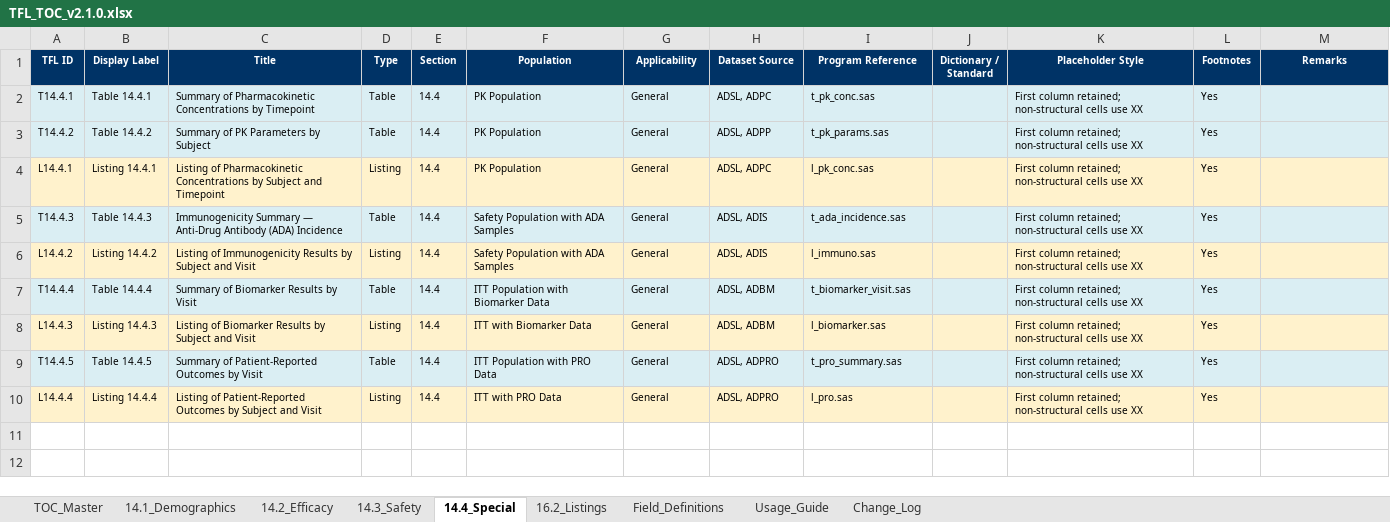
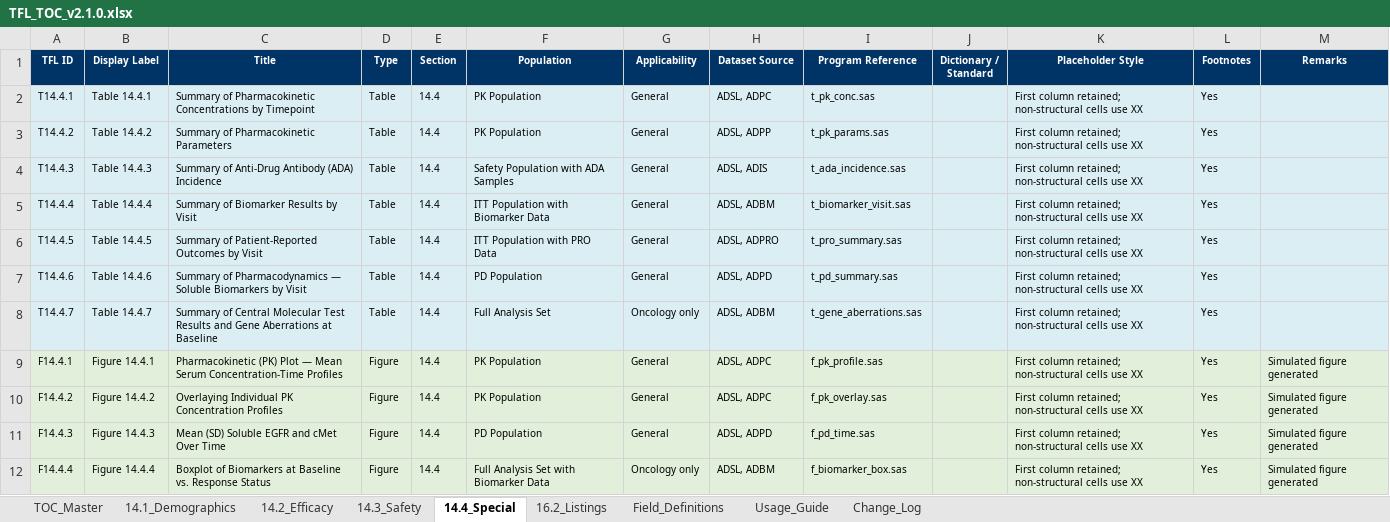
Before and after one commit to KhalidYin/TFL-shell, an Excel workbook: output/TFL_TOC_v2.1.0.xlsx, sheet 14.4_Special, drawn as a sheet; values as stored, in another font and other column widths than the file's, no borders; removed rows and columns are numbered as before the commit, all else as after; the diff names each change by its address in the sheet, - before the commit and + after, or states it on an @@ line.

```diff
--- a/output/TFL_TOC_v2.1.0.xlsx (sheet 14.4_Special)
+++ b/output/TFL_TOC_v2.1.0.xlsx (sheet 14.4_Special)
-C3 (Title): Summary of PK Parameters by Subject
+C3 (Title): Summary of Pharmacokinetic Parameters
-row 4: L14.4.1 | Listing 14.4.1 | Listing of Pharmacokinetic Concentrations by Subject and Timepoint | Listing | 14.4 | PK Population | General | ADSL, ADPC | l_pk_conc.sas |  | First column retained; non-structural cells use XX | Yes
-C4 (Title): Immunogenicity Summary — Anti-Drug Antibody…
+C4 (Title): Summary of Anti-Drug Antibody…
-row 6: L14.4.2 | Listing 14.4.2 | Listing of Immunogenicity Results by Subject and Visit | Listing | 14.4 | Safety Population with ADA Samples | General | ADSL, ADIS | l_immuno.sas |  | First column retained; non-structural cells use XX | Yes
-row 8: L14.4.3 | Listing 14.4.3 | Listing of Biomarker Results by Subject and Visit | Listing | 14.4 | ITT with Biomarker Data | General | ADSL, ADBM | l_biomarker.sas |  | First column retained; non-structural cells use XX | Yes
-A7 (TFL ID): L14.4.4
+A7 (TFL ID): T14.4.6
-A7:M7 fill: #FFF2CC
+A7:M7 fill: #DAEEF3
-B7 (Display Label): Listing 14.4.4
+B7 (Display Label): Table 14.4.6
-C7 (Title): Listing of Patient-Reported Outcomes by Subject and Visit
+C7 (Title): Summary of Pharmacodynamics — Soluble Biomarkers by Visit
-D7 (Type): Listing
+D7 (Type): Table
-F7 (Population): ITT with PRO Data
+F7 (Population): PD Population
-H7 (Dataset Source): ADSL, ADPRO
+H7 (Dataset Source): ADSL, ADPD
-I7 (Program Reference): l_pro.sas
+I7 (Program Reference): t_pd_summary.sas
+row 8: T14.4.7 | Table 14.4.7 | Summary of Central Molecular Test Results and Gene Aberrations at Baseline | Table | 14.4 | Full Analysis Set | Oncology only | ADSL, ADBM | t_gene_aberrations.sas |  | First column retained; non-structural cells use XX | Yes
+row 9: F14.4.1 | Figure 14.4.1 | Pharmacokinetic (PK) Plot — Mean Serum Concentration-Time Profiles | Figure | 14.4 | PK Population | General | ADSL, ADPC | f_pk_profile.sas |  | First column retained; non-structural cells use XX | Yes | Simulated figure generated
+row 10: F14.4.2 | Figure 14.4.2 | Overlaying Individual PK Concentration Profiles | Figure | 14.4 | PK Population | General | ADSL, ADPC | f_pk_overlay.sas |  | First column retained; non-structural cells use XX | Yes | Simulated figure generated
+row 11: F14.4.3 | Figure 14.4.3 | Mean (SD) Soluble EGFR and cMet Over Time | Figure | 14.4 | PD Population | General | ADSL, ADPD | f_pd_time.sas |  | First column retained; non-structural cells use XX | Yes | Simulated figure generated
+row 12: F14.4.4 | Figure 14.4.4 | Boxplot of Biomarkers at Baseline vs. Response Status | Figure | 14.4 | Full Analysis Set with Biomarker Data | Oncology only | ADSL, ADBM | f_biomarker_box.sas |  | First column retained; non-structural cells use XX | Yes | Simulated figure generated
```
Also changed, not shown: sheet TOC_Master, sheet 14.3_Safety, sheet 16.2_Listings, sheet 14.2_Efficacy, sheet 14.1_Demographics, sheet Usage_Guide, 1 more sheet, 4 other files.
